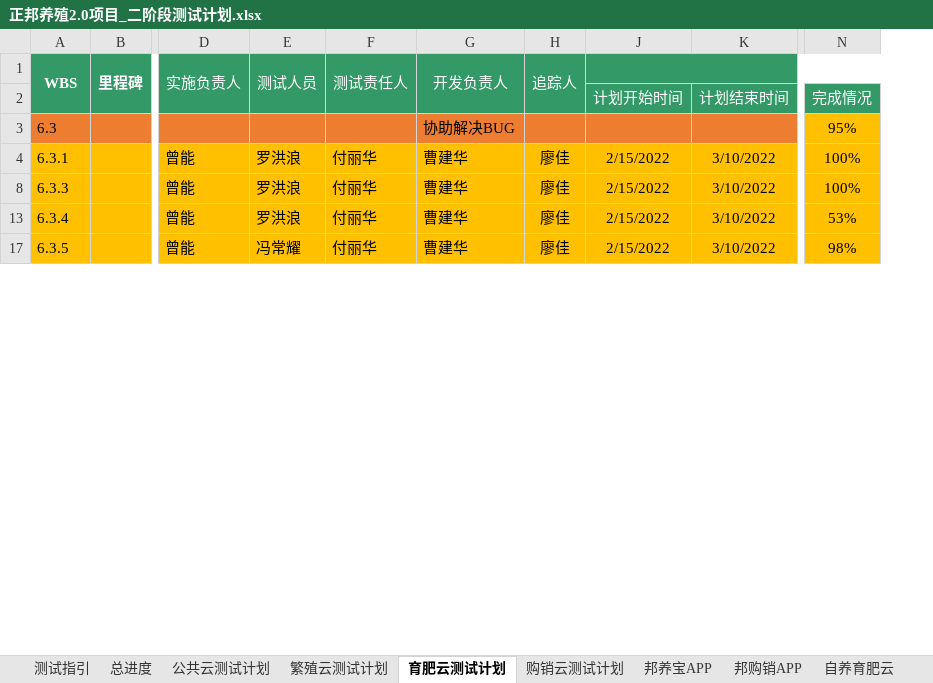
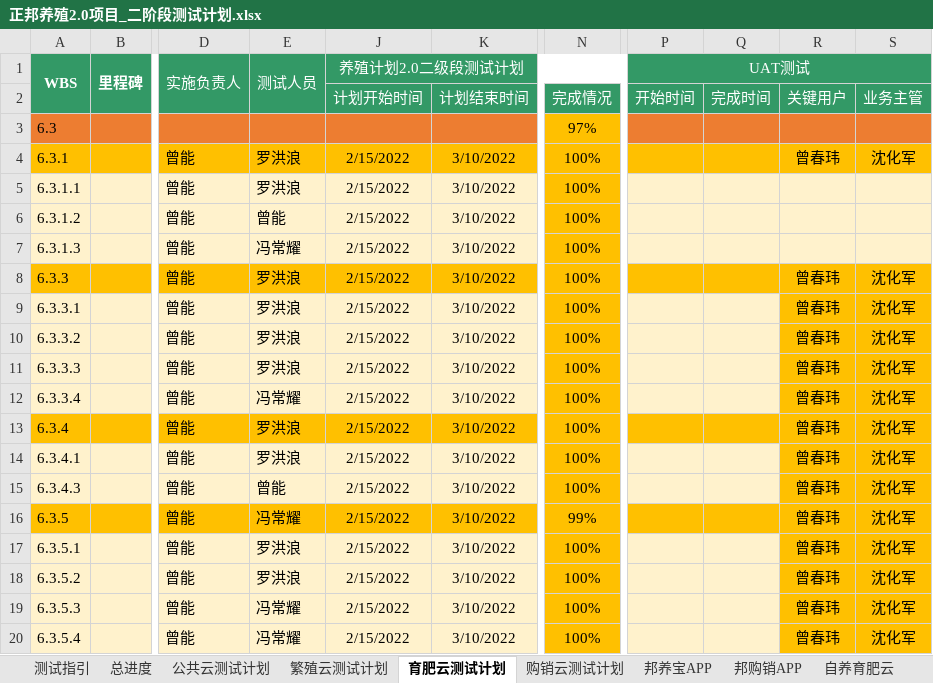
Before and after one commit to fulh/SBTM, an Excel workbook: media/正邦养殖2.0项目_二阶段测试计划.xlsx, sheet 育肥云测试计划, drawn as a sheet; only a part is shown, gaps mark what is left out; values as stored, in another font and other column widths than the file's, no borders; conditional formats not drawn; removed rows and columns are numbered as before the commit, all else as after; rows hold the shown columns only; the diff covers the shown part only; the diff names each change by its address in the sheet, - before the commit and + after, or states it on an @@ line.

```diff
--- a/media/正邦养殖2.0项目_二阶段测试计划.xlsx (sheet 育肥云测试计划)
+++ b/media/正邦养殖2.0项目_二阶段测试计划.xlsx (sheet 育肥云测试计划)
@@ column F (测试责任人) hidden, rows 4-17: all 付丽华 @@
@@ column G (开发负责人) hidden, rows 3-17: 协助解决BUG | 曹建华 | 曹建华 | 曹建华 | 曹建华 @@
@@ column H (追踪人) hidden, rows 4-17: all 廖佳 @@
+column P (UAT测试), row 2: 开始时间
+column Q, row 2: 完成时间
+column R, rows 2-4: 关键用户 |  | 曾春玮; row 8: 曾春玮; row 13: 曾春玮; row 16: 曾春玮
+column S, rows 2-4: 业务主管 |  | 沈化军; row 8: 沈化军; row 13: 沈化军; row 16: 沈化军
-J1: (empty)
+J1: 养殖计划2.0二级段测试计划
-N3: 95%
+N3: 97%
+row 5: 6.3.1.1 |  | 曾能 | 罗洪浪 | 2/15/2022 | 3/10/2022 | 100%
+row 6: 6.3.1.2 |  | 曾能 | 曾能 | 2/15/2022 | 3/10/2022 | 100%
+row 7: 6.3.1.3 |  | 曾能 | 冯常耀 | 2/15/2022 | 3/10/2022 | 100%
+row 9: 6.3.3.1 |  | 曾能 | 罗洪浪 | 2/15/2022 | 3/10/2022 | 100% |  |  | 曾春玮 | 沈化军
+row 10: 6.3.3.2 |  | 曾能 | 罗洪浪 | 2/15/2022 | 3/10/2022 | 100% |  |  | 曾春玮 | 沈化军
+row 11: 6.3.3.3 |  | 曾能 | 罗洪浪 | 2/15/2022 | 3/10/2022 | 100% |  |  | 曾春玮 | 沈化军
+row 12: 6.3.3.4 |  | 曾能 | 冯常耀 | 2/15/2022 | 3/10/2022 | 100% |  |  | 曾春玮 | 沈化军
-N13: 53%
+N13: 100%
+row 14: 6.3.4.1 |  | 曾能 | 罗洪浪 | 2/15/2022 | 3/10/2022 | 100% |  |  | 曾春玮 | 沈化军
+row 15: 6.3.4.3 |  | 曾能 | 曾能 | 2/15/2022 | 3/10/2022 | 100% |  |  | 曾春玮 | 沈化军
-N16: 98%
+N16: 99%
+row 17: 6.3.5.1 |  | 曾能 | 罗洪浪 | 2/15/2022 | 3/10/2022 | 100% |  |  | 曾春玮 | 沈化军
+row 18: 6.3.5.2 |  | 曾能 | 罗洪浪 | 2/15/2022 | 3/10/2022 | 100% |  |  | 曾春玮 | 沈化军
+row 19: 6.3.5.3 |  | 曾能 | 冯常耀 | 2/15/2022 | 3/10/2022 | 100% |  |  | 曾春玮 | 沈化军
+row 20: 6.3.5.4 |  | 曾能 | 冯常耀 | 2/15/2022 | 3/10/2022 | 100% |  |  | 曾春玮 | 沈化军
```
Also changed, not shown: 18 added rows and 3 edited cells elsewhere in this sheet, sheet 公共云测试计划, sheet 自养育肥云, sheet 购销云测试计划, sheet 繁殖云测试计划, sheet 邦购销APP, sheet 邦育肥APP, 3 more sheets, formulas that keep their value, hidden cells, charts or pictures, 13 other files.
